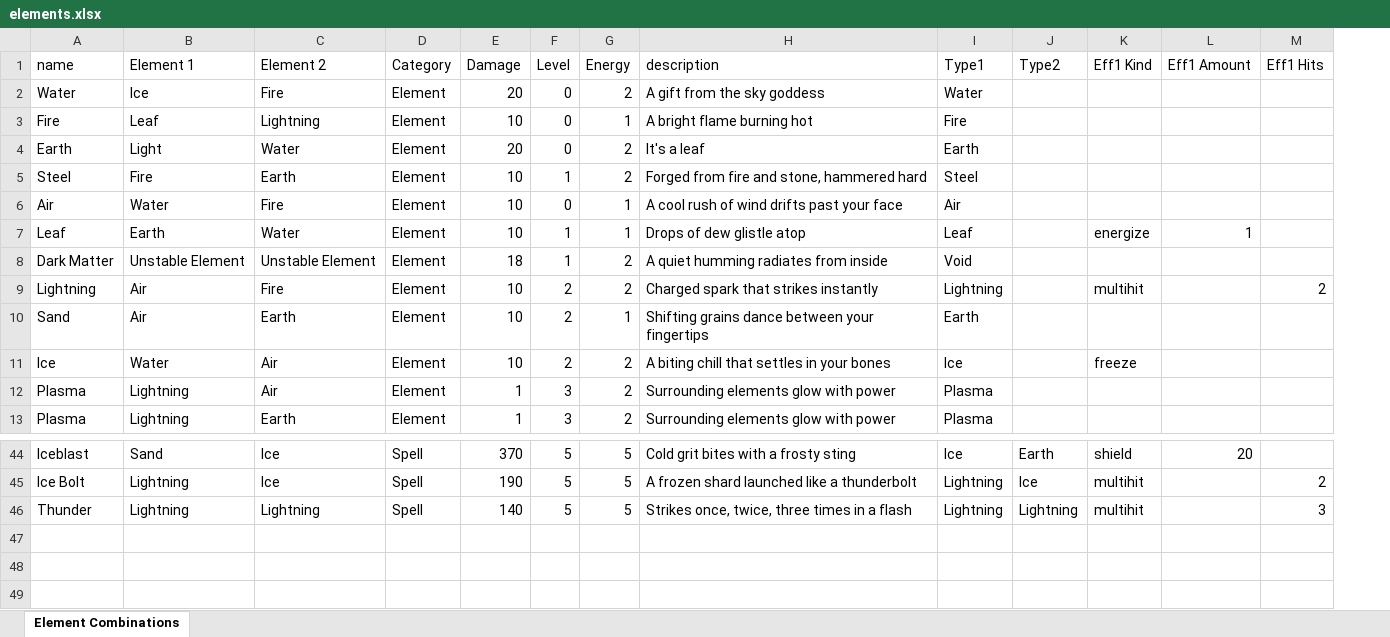
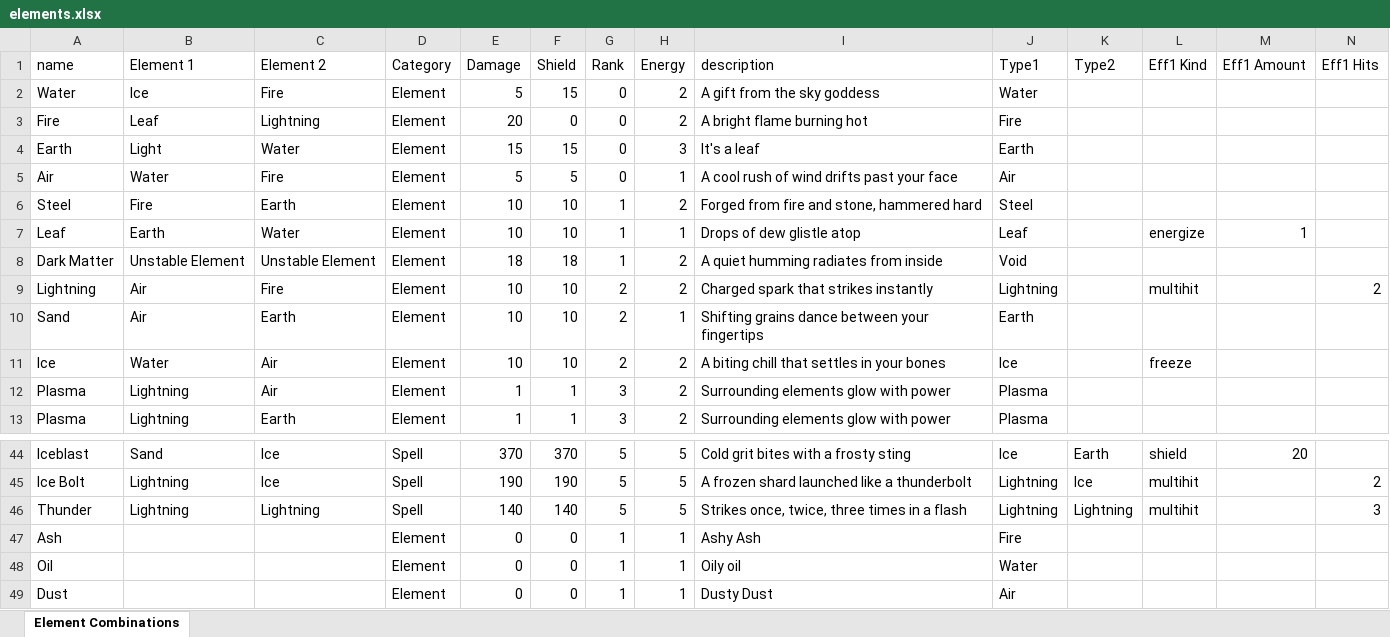
Before and after one commit to wwestfall91/Wade.Land, an Excel workbook: elements.xlsx, sheet Element Combinations, drawn as a sheet; only a part is shown, gaps mark what is left out; values as stored, in another font and other column widths than the file's, no cell formats; removed rows and columns are numbered as before the commit, all else as after; rows hold the shown columns only; the diff names each change by its address in the sheet, - before the commit and + after, or states it on an @@ line.

```diff
--- a/elements.xlsx (sheet Element Combinations)
+++ b/elements.xlsx (sheet Element Combinations)
+column F (Shield), rows 2-4: 15 | 0 | 15; rows 6-13: 10 | 10 | 18 | 10 | 10 | 10 | 1 | 1; rows 44-46: 370 | 190 | 140
-G1: Level
+G1: Rank
-E2 (Damage): 20
+E2 (Damage): 5
-E3 (Damage): 10
+E3 (Damage): 20
-H3 (Energy): 1
+H3 (Energy): 2
-E4 (Damage): 20
+E4 (Damage): 15
-H4 (Energy): 2
+H4 (Energy): 3
+row 5: Air | Water | Fire | Element | 5 | 5 | 0 | 1 | A cool rush of wind drifts past your face | Air
-row 6: Air | Water | Fire | Element | 10 | 0 | 1 | A cool rush of wind drifts past your face | Air
+row 47: Ash |  |  | Element | 0 | 0 | 1 | 1 | Ashy Ash | Fire
+row 48: Oil |  |  | Element | 0 | 0 | 1 | 1 | Oily oil | Water
+row 49: Dust |  |  | Element | 0 | 0 | 1 | 1 | Dusty Dust | Air
```
Also changed, not shown: cell formats, cleanse.xlsx, effects.xlsx, 9 other files.
